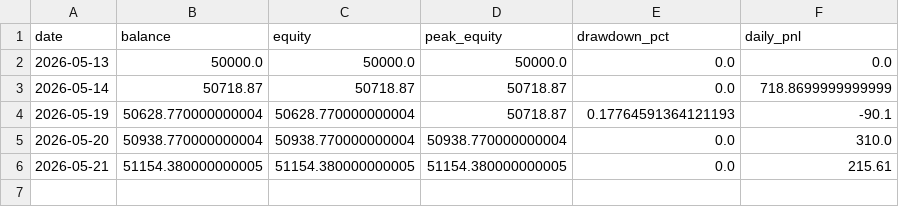
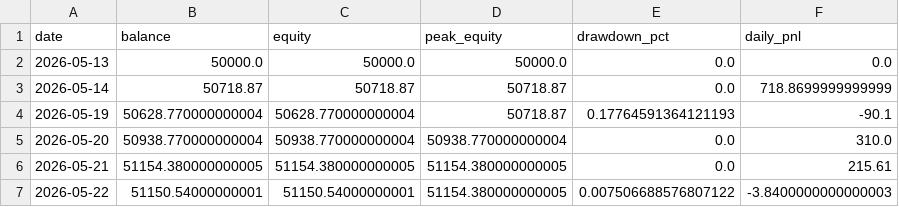
Before and after one commit to FrogAstronaut232/ftmo-dashboard, a CSV file: data/g10/live/equity.csv, drawn as a sheet; the diff names each change by its address in the sheet, - before the commit and + after, or states it on an @@ line.

```diff
--- a/data/g10/live/equity.csv
+++ b/data/g10/live/equity.csv
+row 7: 2026-05-22 | 51150.54000000001 | 51150.54000000001 | 51154.380000000005 | 0.007506688576807122 | -3.8400000000000003
```
Also changed, not shown: data/g10/live/trades.csv, 1 other file.
